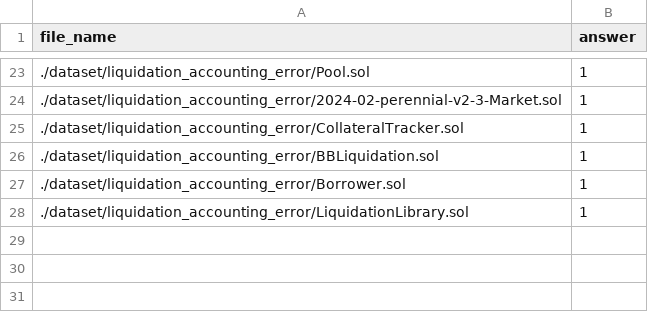
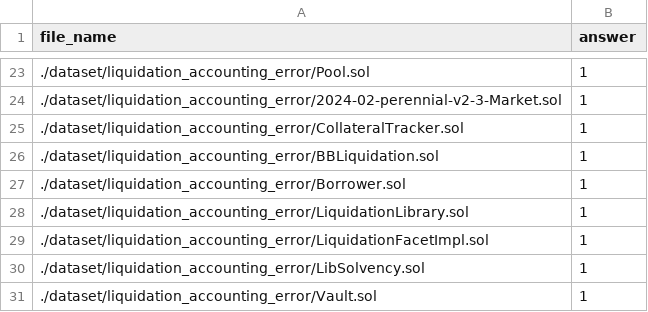
Before and after one commit to OneSavieLabs/Bastet, a CSV file: dataset/liquidation_accounting_error.csv, drawn as a sheet; only a part is shown, gaps mark what is left out.

Commit message:
feat: add 3 vuln test cases to liquidation_accounting_error

```diff
--- a/dataset/liquidation_accounting_error.csv
+++ b/dataset/liquidation_accounting_error.csv
@@ -28 +28,4 @@ file_name,answer
 ./dataset/liquidation_accounting_error/LiquidationLibrary.sol,1
+./dataset/liquidation_accounting_error/LiquidationFacetImpl.sol,1
+./dataset/liquidation_accounting_error/LibSolvency.sol,1
+./dataset/liquidation_accounting_error/Vault.sol,1
```
Also changed, not shown: 3 other files.
